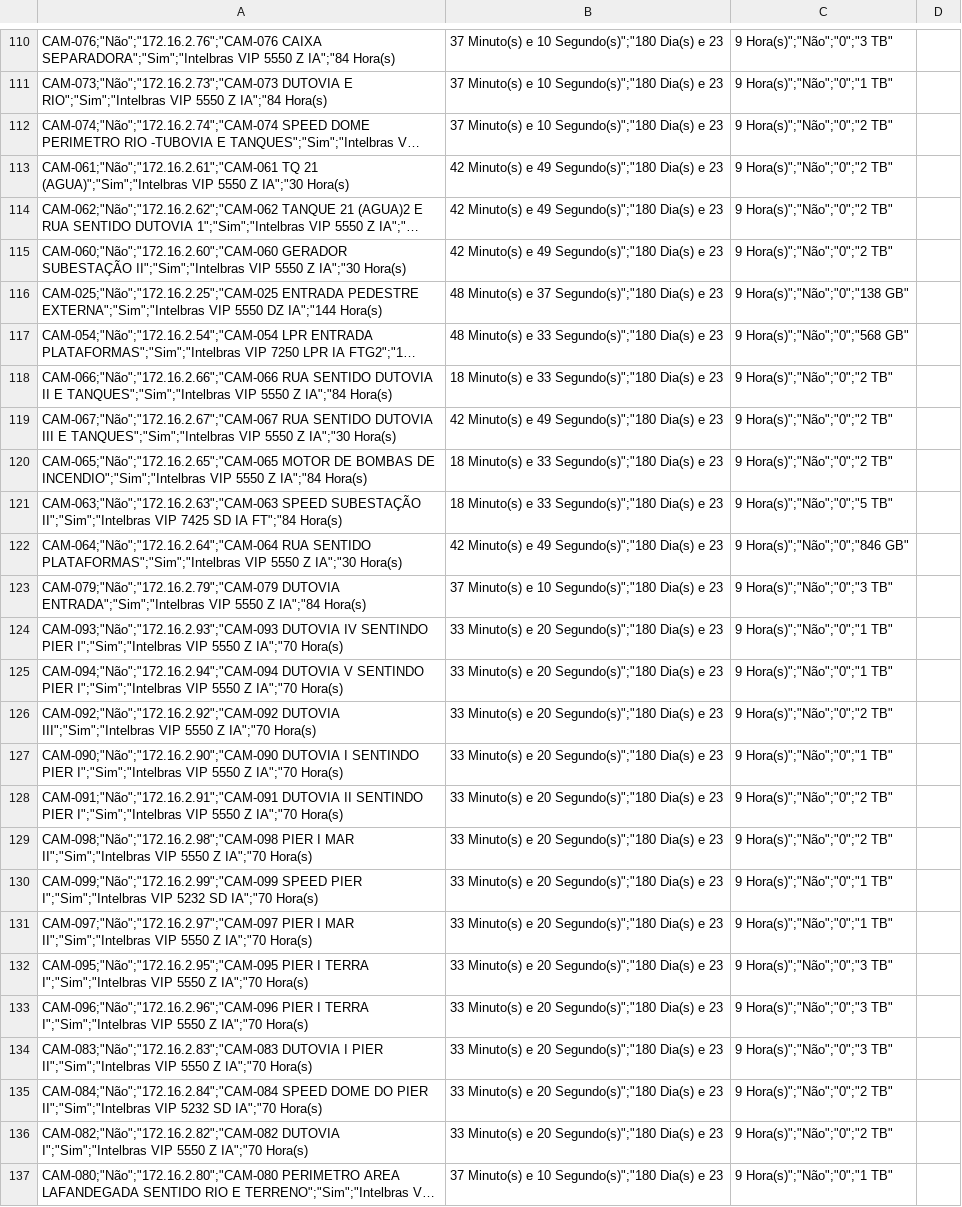
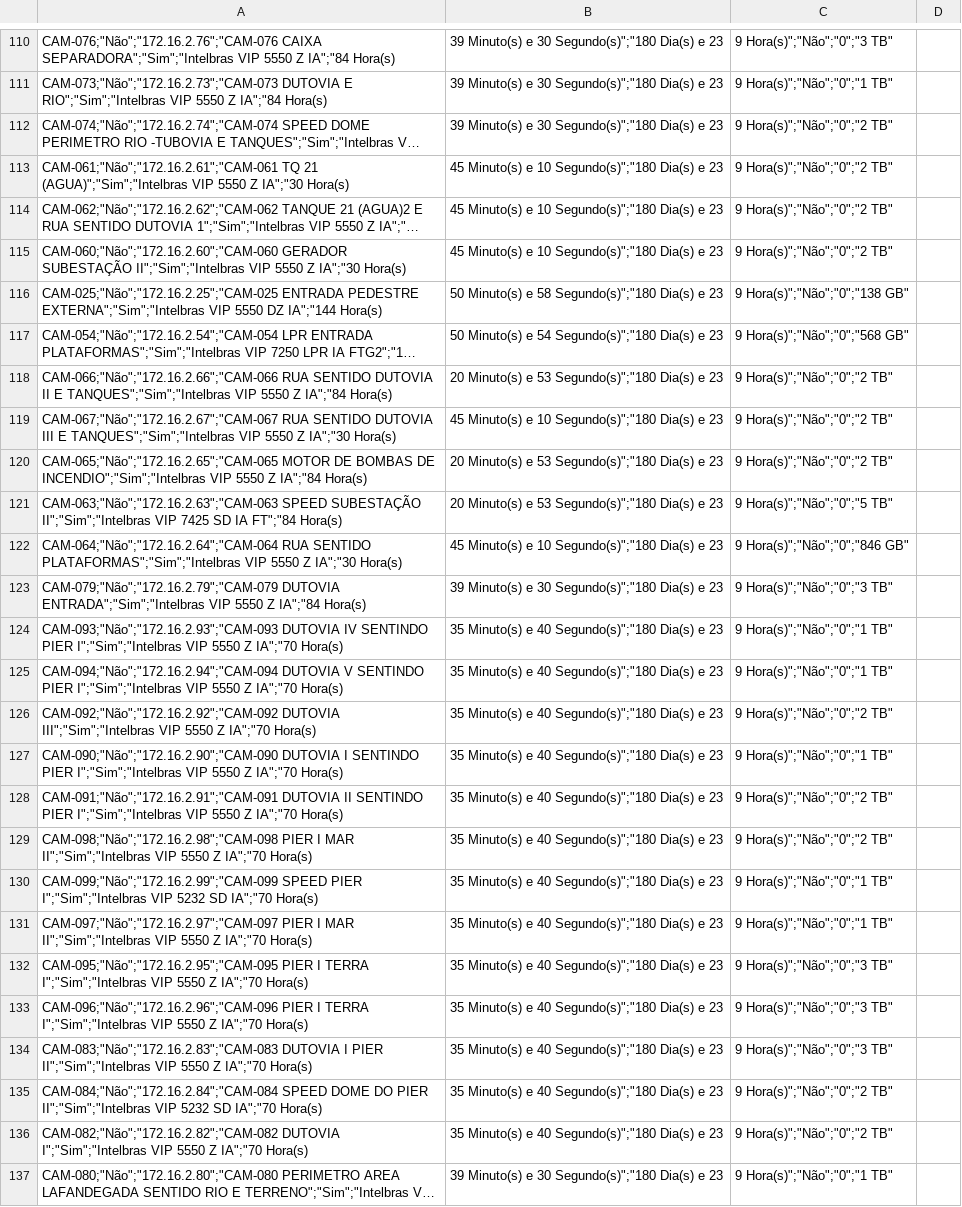
Before and after one commit to gayotecnologia/dashboard-cameras, a CSV file: status_cameras.csv, drawn as a sheet; only a part is shown, gaps mark what is left out; long unchanged cells end in …; the diff covers the shown part only; the diff names each change by its address in the sheet, - before the commit and + after, or states it on an @@ line.

```diff
--- a/status_cameras.csv
+++ b/status_cameras.csv
-B110:B112: 37 Minuto(s) e 10 Segundo(s)";"180 Dia(s)…
+B110:B112: 39 Minuto(s) e 30 Segundo(s)";"180 Dia(s)…
-B113:B115: 42 Minuto(s) e 49 Segundo(s)";"180 Dia(s)…
+B113:B115: 45 Minuto(s) e 10 Segundo(s)";"180 Dia(s)…
-B116: 48 Minuto(s) e 37 Segundo(s)";"180 Dia(s)…
+B116: 50 Minuto(s) e 58 Segundo(s)";"180 Dia(s)…
-B117: 48 Minuto(s) e 33 Segundo(s)";"180 Dia(s)…
+B117: 50 Minuto(s) e 54 Segundo(s)";"180 Dia(s)…
-B118: 18 Minuto(s) e 33 Segundo(s)";"180 Dia(s)…
+B118: 20 Minuto(s) e 53 Segundo(s)";"180 Dia(s)…
-B119: 42 Minuto(s) e 49 Segundo(s)";"180 Dia(s)…
+B119: 45 Minuto(s) e 10 Segundo(s)";"180 Dia(s)…
-B120:B121: 18 Minuto(s) e 33 Segundo(s)";"180 Dia(s)…
+B120:B121: 20 Minuto(s) e 53 Segundo(s)";"180 Dia(s)…
-B122: 42 Minuto(s) e 49 Segundo(s)";"180 Dia(s)…
+B122: 45 Minuto(s) e 10 Segundo(s)";"180 Dia(s)…
-B123: 37 Minuto(s) e 10 Segundo(s)";"180 Dia(s)…
+B123: 39 Minuto(s) e 30 Segundo(s)";"180 Dia(s)…
-B124:B136: 33 Minuto(s) e 20 Segundo(s)";"180 Dia(s)…
+B124:B136: 35 Minuto(s) e 40 Segundo(s)";"180 Dia(s)…
-B137: 37 Minuto(s) e 10 Segundo(s)";"180 Dia(s)…
+B137: 39 Minuto(s) e 30 Segundo(s)";"180 Dia(s)…
```
Also changed, not shown: 56 edited cells elsewhere in this file.
